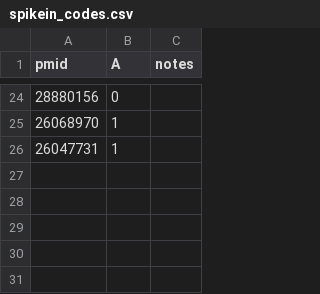
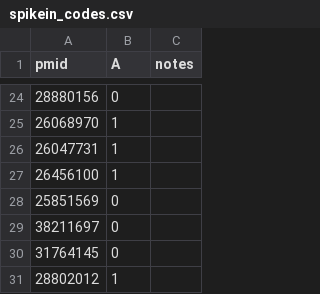
Before and after one commit to emilbbargfeldt/nam-tracker, a CSV file: studies/nam/pilot/spikein_codes.csv, drawn as a sheet; only a part is shown, gaps mark what is left out.

```diff
--- a/studies/nam/pilot/spikein_codes.csv
+++ b/studies/nam/pilot/spikein_codes.csv
@@ -26 +26,6 @@ pmid,A,notes
 26047731,1,
+26456100,1,
+25851569,0,
+38211697,0,
+31764145,0,
+28802012,1,
```
Also changed, not shown: 1 other file.
